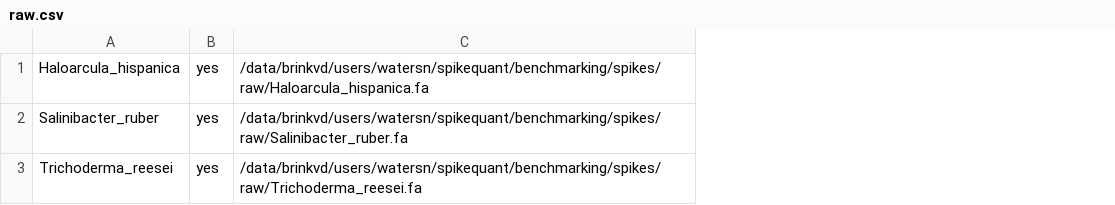
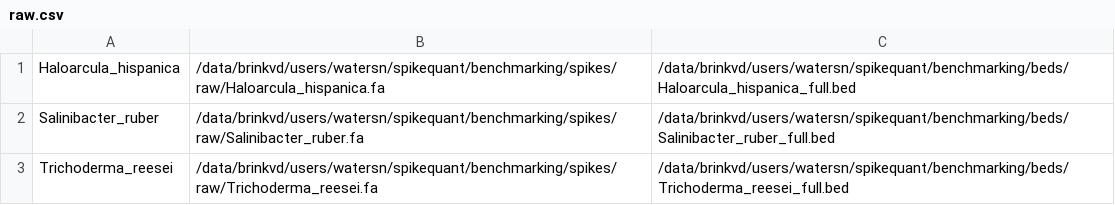
Before and after one commit to mskcc-microbiome/spikequant, a CSV file: benchmarking/manifests/raw.csv, drawn as a sheet; removed rows and columns are numbered as before the commit, all else as after; the diff names each change by its address in the sheet, - before the commit and + after, or states it on an @@ line.

Commit message:
wip: refactoring benchmarking script

```diff
--- a/benchmarking/manifests/raw.csv
+++ b/benchmarking/manifests/raw.csv
-column B, rows 1-3: all yes
+column C, rows 1-3: /data/brinkvd/users/watersn/spikequant/benchmarking/beds/Haloarcula_hispanica_full.bed | /data/brinkvd/users/watersn/spikequant/benchmarking/beds/Salinibacter_ruber_full.bed | /data/brinkvd/users/watersn/spikequant/benchmarking/beds/Trichoderma_reesei_full.bed
```
Also changed, not shown: benchmarking/manifests/rrnamasked.csv, benchmarking/manifests/split.csv, 3 other files.
